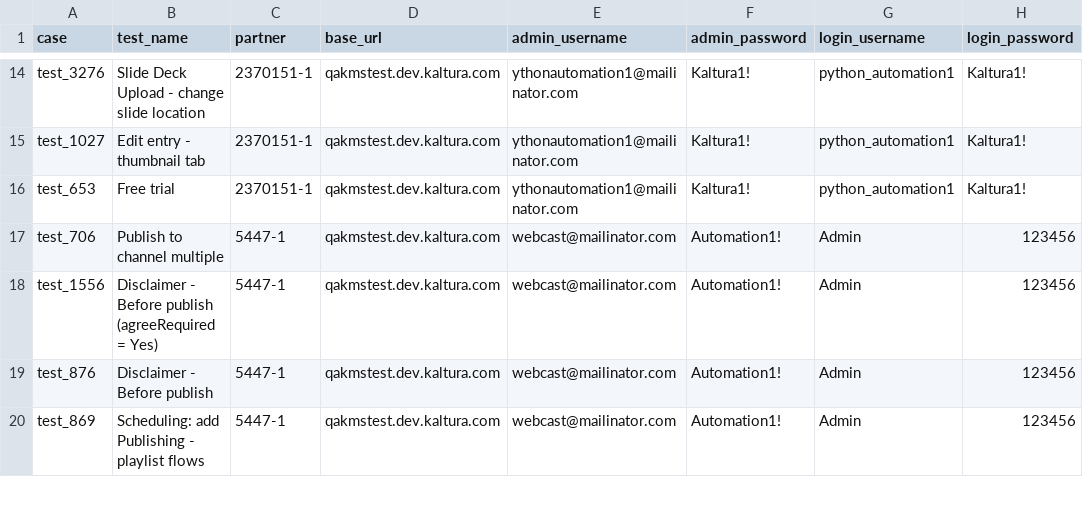
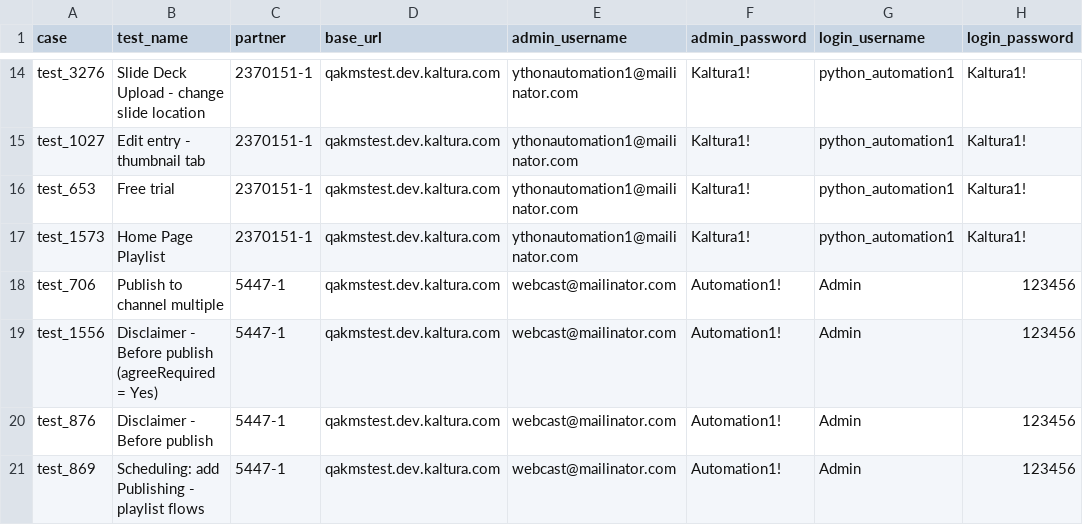
Before and after one commit to NadyaDi/kms-automation, a CSV file: web/ini/testPartnersTesting.csv, drawn as a sheet; only a part is shown, gaps mark what is left out; the diff names each change by its address in the sheet, - before the commit and + after, or states it on an @@ line.

Commit message:
finished test 653 free trial started new test 1573 - home page playlist

```diff
--- a/web/ini/testPartnersTesting.csv
+++ b/web/ini/testPartnersTesting.csv
+row 17: test_1573 | Home Page Playlist | 2370151-1 | qakmstest.dev.kaltura.com | ythonautomation1@mailinator.com | Kaltura1! | python_automation1 | Kaltura1!
```
Also changed, not shown: web/ini/testPartnersTestingNewUI.csv, web/ini/testSet.csv, 4 other files.
